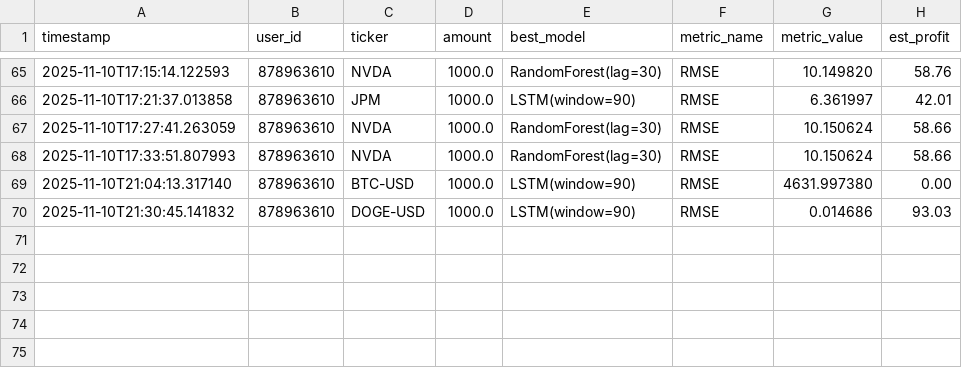
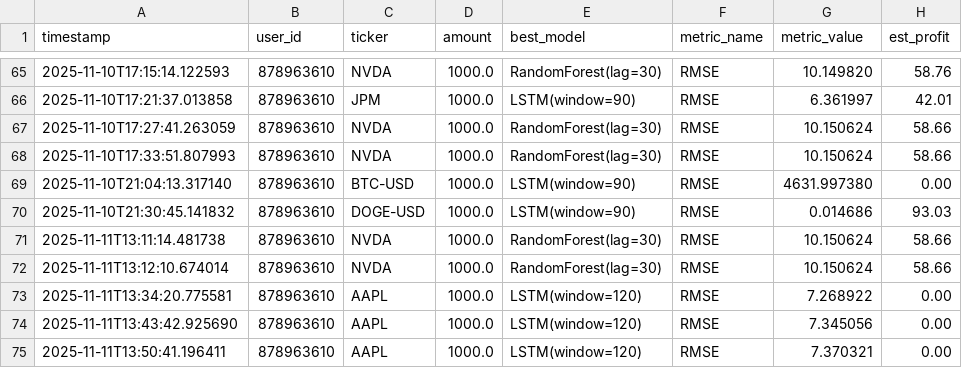
Before and after one commit to kobubu/TradingGoose, a CSV file: logs/logs.csv, drawn as a sheet; only a part is shown, gaps mark what is left out.

```diff
--- a/logs/logs.csv
+++ b/logs/logs.csv
@@ -70 +70,6 @@ timestamp;user_id;ticker;amount;best_model;metric_name;metric_value;est_profit
 2025-11-10T21:30:45.141832;878963610;DOGE-USD;1000.0;LSTM(window=90);RMSE;0.014686;93.03
+2025-11-11T13:11:14.481738;878963610;NVDA;1000.0;RandomForest(lag=30);RMSE;10.150624;58.66
+2025-11-11T13:12:10.674014;878963610;NVDA;1000.0;RandomForest(lag=30);RMSE;10.150624;58.66
+2025-11-11T13:34:20.775581;878963610;AAPL;1000.0;LSTM(window=120);RMSE;7.268922;0.00
+2025-11-11T13:43:42.925690;878963610;AAPL;1000.0;LSTM(window=120);RMSE;7.345056;0.00
+2025-11-11T13:50:41.196411;878963610;AAPL;1000.0;LSTM(window=120);RMSE;7.370321;0.00
```
Also changed, not shown: 6 other files.
